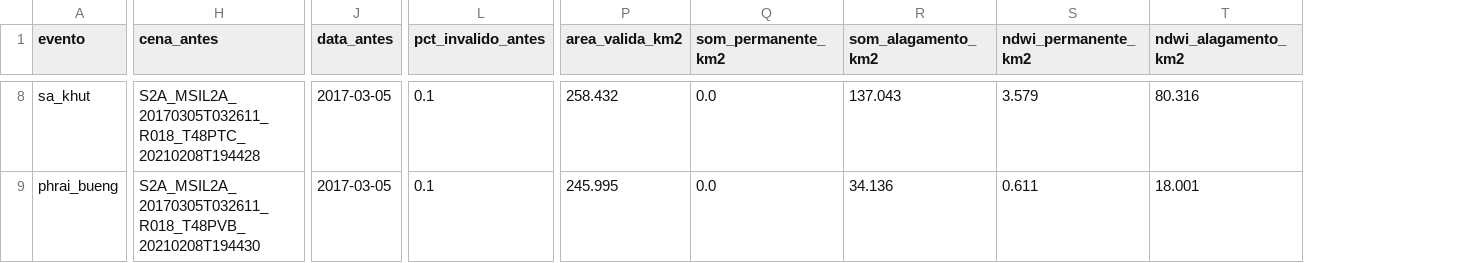
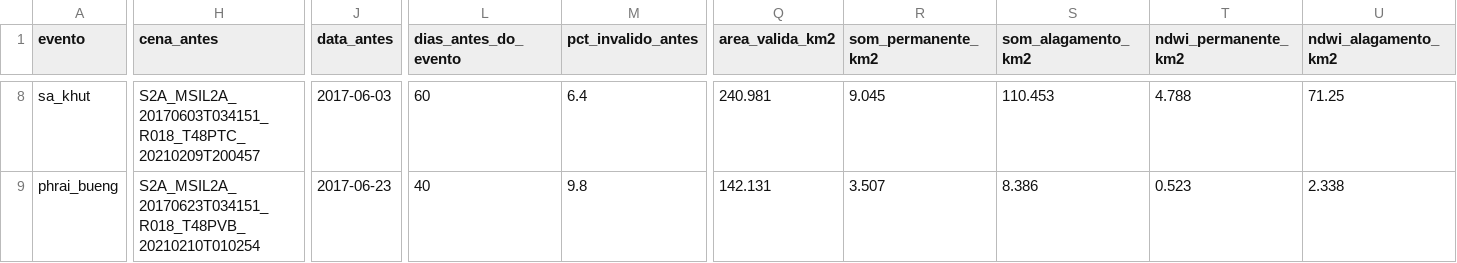
Before and after one commit to BernardoSchwedersky/SomSegmentation, a CSV file: resultados/resumo.csv, drawn as a sheet; only a part is shown, gaps mark what is left out; addresses are those after the commit; the diff covers the shown part only; the diff names each change by its address in the sheet, - before the commit and + after, or states it on an @@ line.

```diff
--- a/resultados/resumo.csv
+++ b/resultados/resumo.csv
+column L (dias_antes_do_evento), rows 8-9: 60 | 40
-H8 (cena_antes): S2A_MSIL2A_20170305T032611_R018_T48PTC_20210208T194428
+H8 (cena_antes): S2A_MSIL2A_20170603T034151_R018_T48PTC_20210209T200457
-J8 (data_antes): 2017-03-05
+J8 (data_antes): 2017-06-03
-M8 (pct_invalido_antes): 0.1
+M8 (pct_invalido_antes): 6.4
-Q8 (area_valida_km2): 258.432
+Q8 (area_valida_km2): 240.981
-R8 (som_permanente_km2): 0.0
+R8 (som_permanente_km2): 9.045
-S8 (som_alagamento_km2): 137.043
+S8 (som_alagamento_km2): 110.453
-T8 (ndwi_permanente_km2): 3.579
+T8 (ndwi_permanente_km2): 4.788
-U8 (ndwi_alagamento_km2): 80.316
+U8 (ndwi_alagamento_km2): 71.25
-H9 (cena_antes): S2A_MSIL2A_20170305T032611_R018_T48PVB_20210208T194430
+H9 (cena_antes): S2A_MSIL2A_20170623T034151_R018_T48PVB_20210210T010254
-J9 (data_antes): 2017-03-05
+J9 (data_antes): 2017-06-23
-M9 (pct_invalido_antes): 0.1
+M9 (pct_invalido_antes): 9.8
-Q9 (area_valida_km2): 245.995
+Q9 (area_valida_km2): 142.131
-R9 (som_permanente_km2): 0.0
+R9 (som_permanente_km2): 3.507
-S9 (som_alagamento_km2): 34.136
+S9 (som_alagamento_km2): 8.386
-T9 (ndwi_permanente_km2): 0.611
+T9 (ndwi_permanente_km2): 0.523
-U9 (ndwi_alagamento_km2): 18.001
+U9 (ndwi_alagamento_km2): 2.338
```
Also changed, not shown: 114 edited cells elsewhere in this file, 39 other files.
